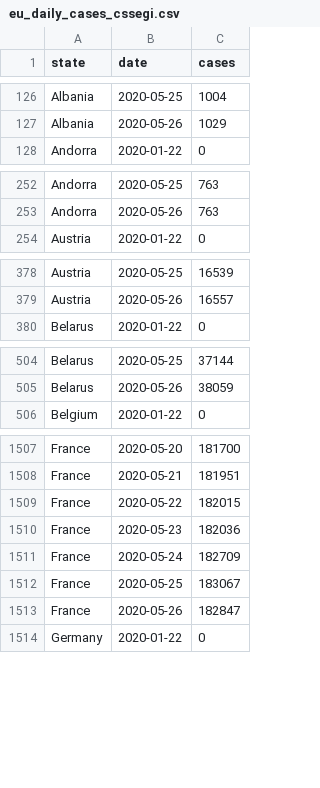
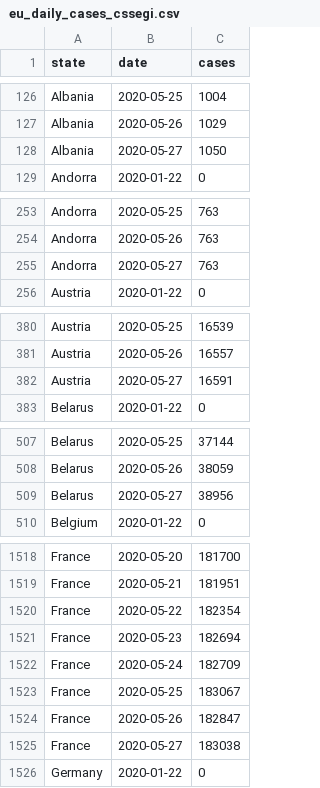
Before and after one commit to custompointofview/covid-19, a CSV file: realtime-rt/collections/eu_daily_cases_cssegi.csv, drawn as a sheet; only a part is shown, gaps mark what is left out; the diff covers the shown part only.

```diff
--- a/realtime-rt/collections/eu_daily_cases_cssegi.csv
+++ b/realtime-rt/collections/eu_daily_cases_cssegi.csv
@@ -127,2 +127,3 @@ Albania,2020-05-25,1004
 Albania,2020-05-26,1029
+Albania,2020-05-27,1050
 Andorra,2020-01-22,0
@@ -253,2 +254,3 @@ Andorra,2020-05-25,763
 Andorra,2020-05-26,763
+Andorra,2020-05-27,763
 Austria,2020-01-22,0
@@ -379,2 +381,3 @@ Austria,2020-05-25,16539
 Austria,2020-05-26,16557
+Austria,2020-05-27,16591
 Belarus,2020-01-22,0
@@ -505,2 +508,3 @@ Belarus,2020-05-25,37144
 Belarus,2020-05-26,38059
+Belarus,2020-05-27,38956
 Belgium,2020-01-22,0
@@ -1508,4 +1519,4 @@ France,2020-05-20,181700
 France,2020-05-21,181951
-France,2020-05-22,182015
-France,2020-05-23,182036
+France,2020-05-22,182354
+France,2020-05-23,182694
 France,2020-05-24,182709
@@ -1513,2 +1524,3 @@ France,2020-05-25,183067
 France,2020-05-26,182847
+France,2020-05-27,183038
 Germany,2020-01-22,0
```
Also changed, not shown: 37 added rows elsewhere in this file, realtime-rt/collections/ro_daily_cases_code.csv, realtime-rt/collections/ro_daily_cases_county.csv, 19 other files.
